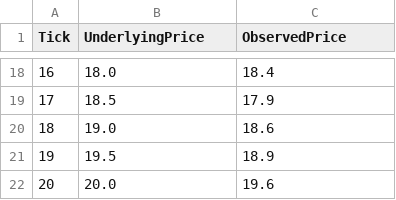
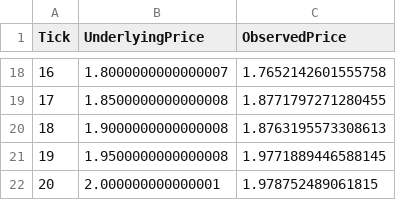
Before and after one commit to zmickey00/ECON6902, a CSV file: _static/data6.csv, drawn as a sheet; only a part is shown, gaps mark what is left out; the diff covers the shown part only.

```diff
--- a/_static/data6.csv
+++ b/_static/data6.csv
@@ -18,5 +18,5 @@ Tick,UnderlyingPrice,ObservedPrice
-16,18.0,18.4
-17,18.5,17.9
-18,19.0,18.6
-19,19.5,18.9
-20,20.0,19.6
+16,1.8000000000000007,1.7652142601555758
+17,1.8500000000000008,1.8771797271280455
+18,1.9000000000000008,1.8763195573308613
+19,1.9500000000000008,1.9771889446588145
+20,2.000000000000001,1.978752489061815
```
Also changed, not shown: 32 edited cells elsewhere in this file, _static/data5.csv, 40 other files.
